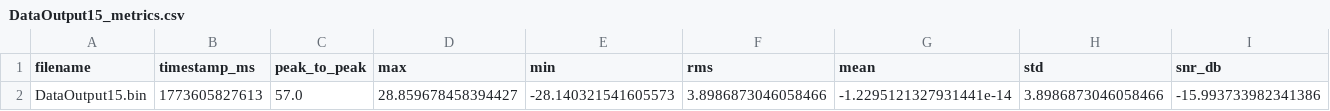
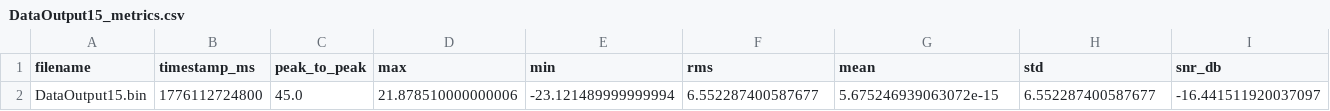
Before and after one commit to ahmedalaminn/dcc-6111, a CSV file: project1/data/metrics/DataOutput15_metrics.csv, drawn as a sheet; only a part is shown; removed rows and columns are numbered as before the commit, all else as after; rows hold the shown columns only; the diff names each change by its address in the sheet, - before the commit and + after, or states it on an @@ line.

```diff
--- a/project1/data/metrics/DataOutput15_metrics.csv
+++ b/project1/data/metrics/DataOutput15_metrics.csv
-row 2: DataOutput15.bin | 1773605827613 | 57.0 | 28.859678458394427 | -28.140321541605573 | 3.8986873046058466 | -1.2295121327931441e-14 | 3.8986873046058466 | -15.993733982341386
+row 2: DataOutput15.bin | 1776112724800 | 45.0 | 21.878510000000006 | -23.121489999999994 | 6.552287400587677 | 5.675246939063072e-15 | 6.552287400587677 | -16.441511920037097
```
Also changed, not shown: project1/data/metrics/DataOutput1_metrics.csv, project1/data/metrics/DataOutput22_metrics.csv, 28 other files.
